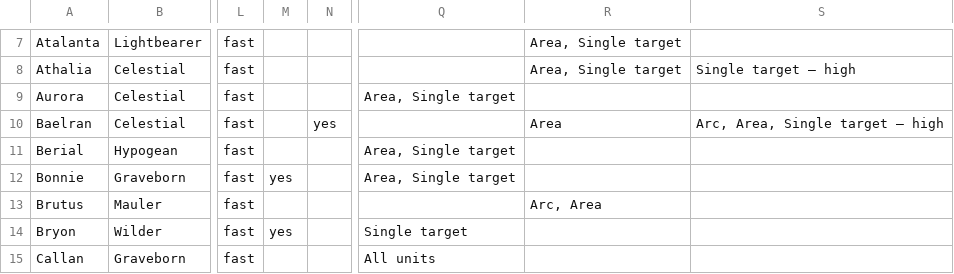
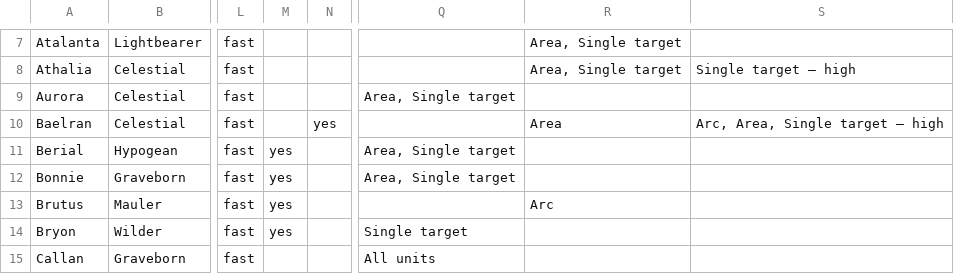
Before and after one commit to arnecls/afjk-characters, a CSV file: data/heroes-overview.csv, drawn as a sheet; only a part is shown, gaps mark what is left out; the diff covers the shown part only; the diff names each change by its address in the sheet, - before the commit and + after, or states it on an @@ line.

```diff
--- a/data/heroes-overview.csv
+++ b/data/heroes-overview.csv
-M11: (empty)
+M11: yes
-M13: (empty)
+M13: yes
-R13: Arc, Area
+R13: Arc
```
Also changed, not shown: 7 edited cells elsewhere in this file, 4 other files.
